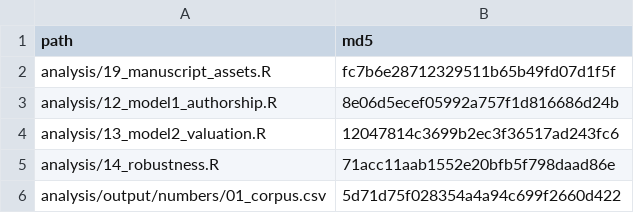
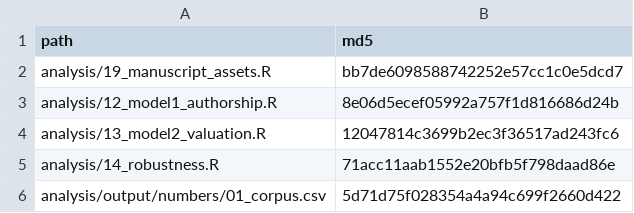
Before and after one commit to julianprester/dpkw-text-reuse, a CSV file: analysis/output/paper/input_snapshot.csv, drawn as a sheet; only a part is shown.

```diff
--- a/analysis/output/paper/input_snapshot.csv
+++ b/analysis/output/paper/input_snapshot.csv
@@ -1,3 +1,3 @@
 path,md5
-analysis/19_manuscript_assets.R,fc7b6e28712329511b65b49fd07d1f5f
+analysis/19_manuscript_assets.R,bb7de6098588742252e57cc1c0e5dcd7
 analysis/12_model1_authorship.R,8e06d5ecef05992a757f1d816686d24b
```
Also changed, not shown: 8 other files.
